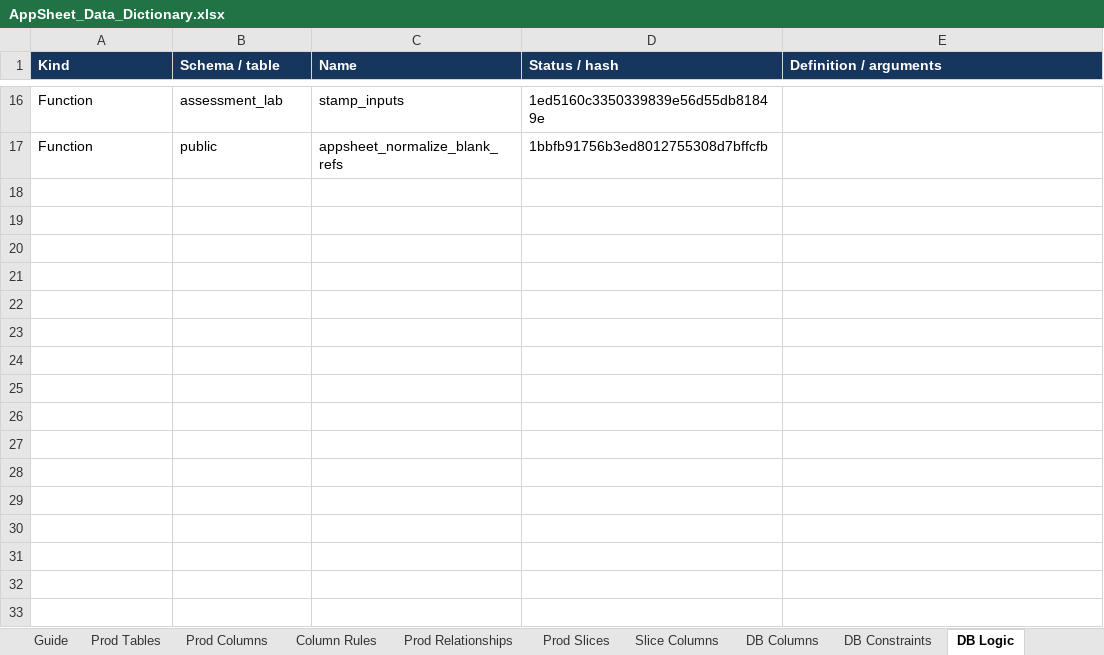
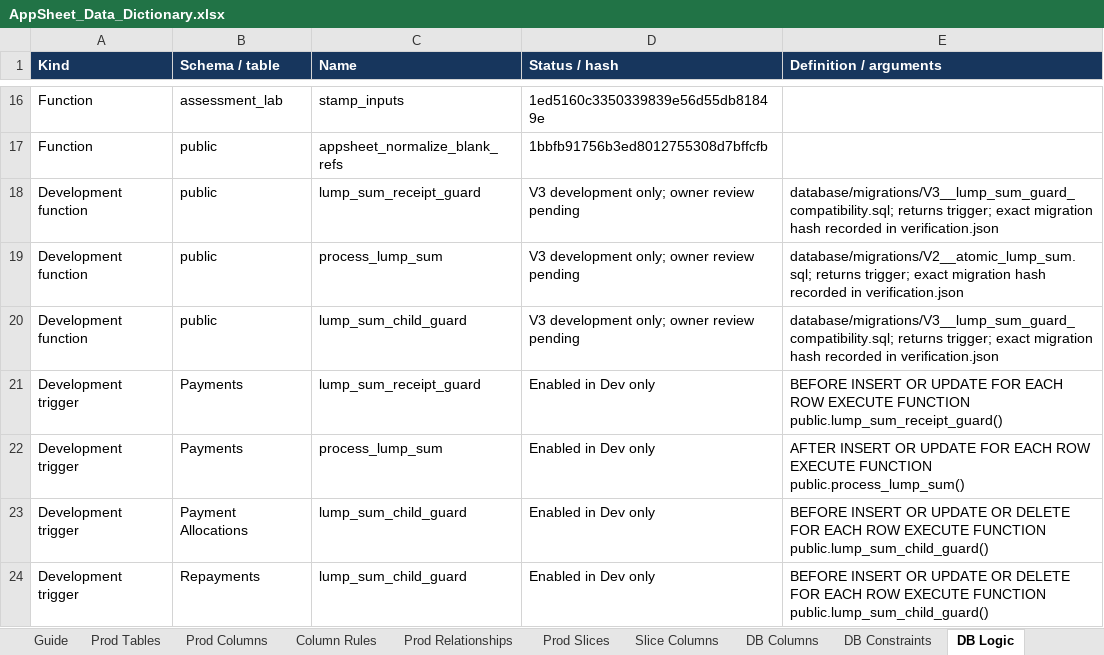
Before and after one commit to welct0407/MW-Credit-App, an Excel workbook: Documents/AppSheet_Data_Dictionary.xlsx, sheet DB Logic, drawn as a sheet; only a part is shown, gaps mark what is left out; values as stored, in another font and other column widths than the file's, no borders; the diff names each change by its address in the sheet, - before the commit and + after, or states it on an @@ line.

Commit message:
Implement atomic database lump-sum workflow in Dev with regression and performance evidence

```diff
--- a/Documents/AppSheet_Data_Dictionary.xlsx (sheet DB Logic)
+++ b/Documents/AppSheet_Data_Dictionary.xlsx (sheet DB Logic)
+row 18: Development function | public | lump_sum_receipt_guard | V3 development only; owner review pending | database/migrations/V3__lump_sum_guard_compatibility.sql; returns trigger; exact migration hash recorded in verification.json
+row 19: Development function | public | process_lump_sum | V3 development only; owner review pending | database/migrations/V2__atomic_lump_sum.sql; returns trigger; exact migration hash recorded in verification.json
+row 20: Development function | public | lump_sum_child_guard | V3 development only; owner review pending | database/migrations/V3__lump_sum_guard_compatibility.sql; returns trigger; exact migration hash recorded in verification.json
+row 21: Development trigger | Payments | lump_sum_receipt_guard | Enabled in Dev only | BEFORE INSERT OR UPDATE FOR EACH ROW EXECUTE FUNCTION public.lump_sum_receipt_guard()
+row 22: Development trigger | Payments | process_lump_sum | Enabled in Dev only | AFTER INSERT OR UPDATE FOR EACH ROW EXECUTE FUNCTION public.process_lump_sum()
+row 23: Development trigger | Payment Allocations | lump_sum_child_guard | Enabled in Dev only | BEFORE INSERT OR UPDATE OR DELETE FOR EACH ROW EXECUTE FUNCTION public.lump_sum_child_guard()
+row 24: Development trigger | Repayments | lump_sum_child_guard | Enabled in Dev only | BEFORE INSERT OR UPDATE OR DELETE FOR EACH ROW EXECUTE FUNCTION public.lump_sum_child_guard()
```
Also changed, not shown: sheet Dev Differences, sheet App Settings, sheet Guide, 55 other files.
